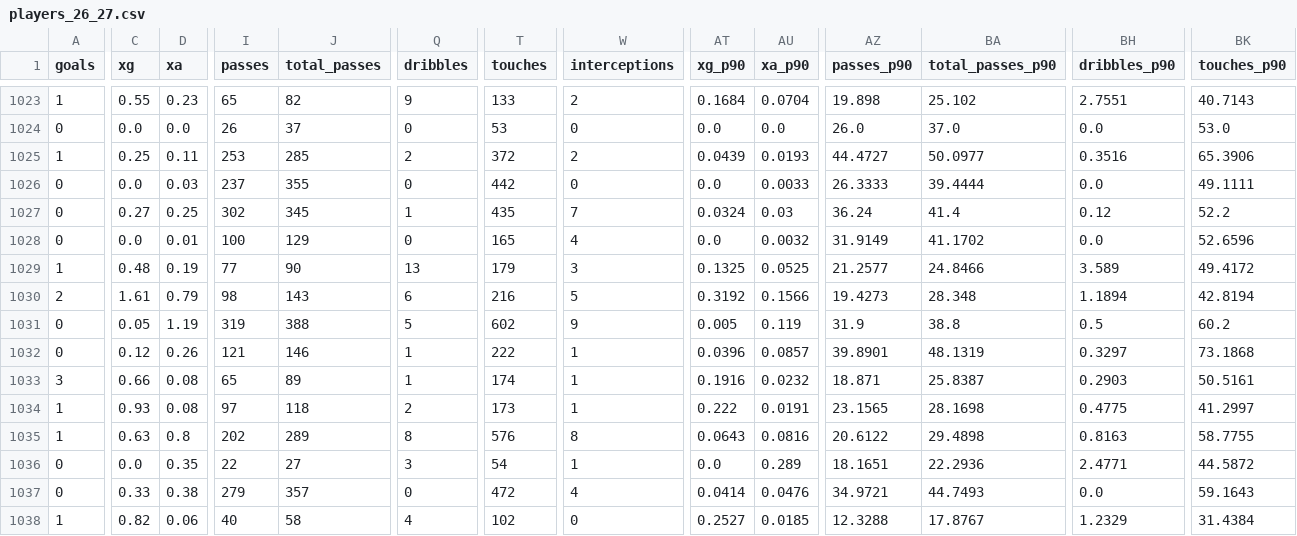
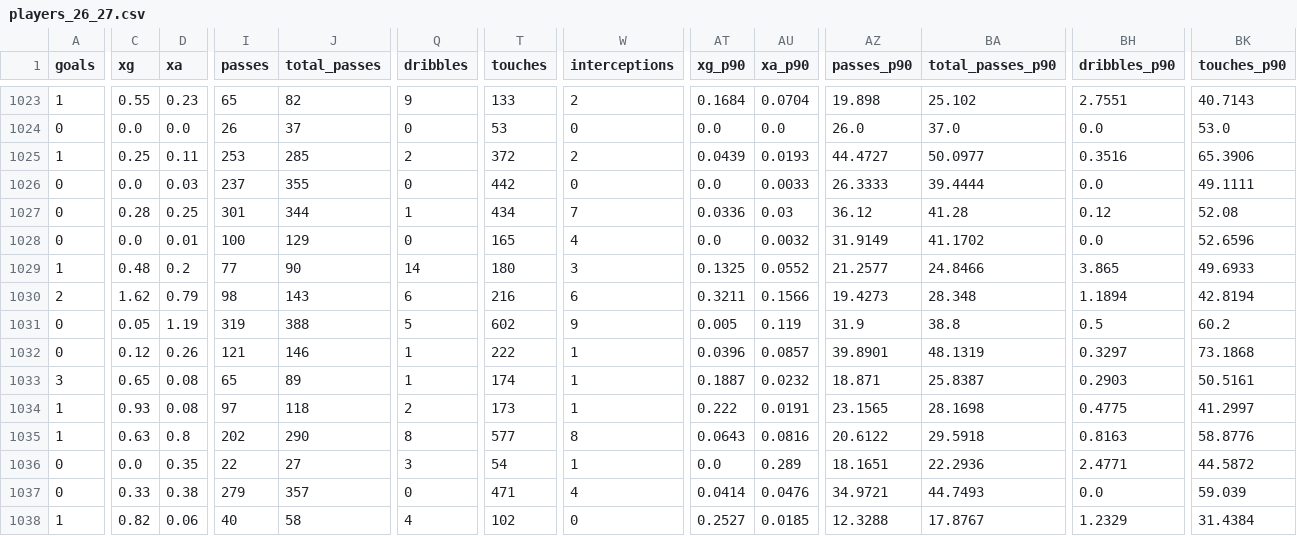
Before and after one commit to Sharone-12/sofascore-scraper, a CSV file: data/processed/players_26_27.csv, drawn as a sheet; only a part is shown, gaps mark what is left out; the diff covers the shown part only; the diff names each change by its address in the sheet, - before the commit and + after, or states it on an @@ line.

```diff
--- a/data/processed/players_26_27.csv
+++ b/data/processed/players_26_27.csv
-C1027 (xg): 0.27
+C1027 (xg): 0.28
-I1027 (passes): 302
+I1027 (passes): 301
-J1027 (total_passes): 345
+J1027 (total_passes): 344
-T1027 (touches): 435
+T1027 (touches): 434
-AT1027 (xg_p90): 0.0324
+AT1027 (xg_p90): 0.0336
-AZ1027 (passes_p90): 36.24
+AZ1027 (passes_p90): 36.12
-BA1027 (total_passes_p90): 41.4
+BA1027 (total_passes_p90): 41.28
-BK1027 (touches_p90): 52.2
+BK1027 (touches_p90): 52.08
-D1029 (xa): 0.19
+D1029 (xa): 0.2
-Q1029 (dribbles): 13
+Q1029 (dribbles): 14
-T1029 (touches): 179
+T1029 (touches): 180
-AU1029 (xa_p90): 0.0525
+AU1029 (xa_p90): 0.0552
-BH1029 (dribbles_p90): 3.589
+BH1029 (dribbles_p90): 3.865
-BK1029 (touches_p90): 49.4172
+BK1029 (touches_p90): 49.6933
-C1030 (xg): 1.61
+C1030 (xg): 1.62
-W1030 (interceptions): 5
+W1030 (interceptions): 6
-AT1030 (xg_p90): 0.3192
+AT1030 (xg_p90): 0.3211
-C1033 (xg): 0.66
+C1033 (xg): 0.65
-AT1033 (xg_p90): 0.1916
+AT1033 (xg_p90): 0.1887
-J1035 (total_passes): 289
+J1035 (total_passes): 290
-T1035 (touches): 576
+T1035 (touches): 577
-BA1035 (total_passes_p90): 29.4898
+BA1035 (total_passes_p90): 29.5918
-BK1035 (touches_p90): 58.7755
+BK1035 (touches_p90): 58.8776
-T1037 (touches): 472
+T1037 (touches): 471
-BK1037 (touches_p90): 59.1643
+BK1037 (touches_p90): 59.039
```
Also changed, not shown: 65 edited cells elsewhere in this file.
